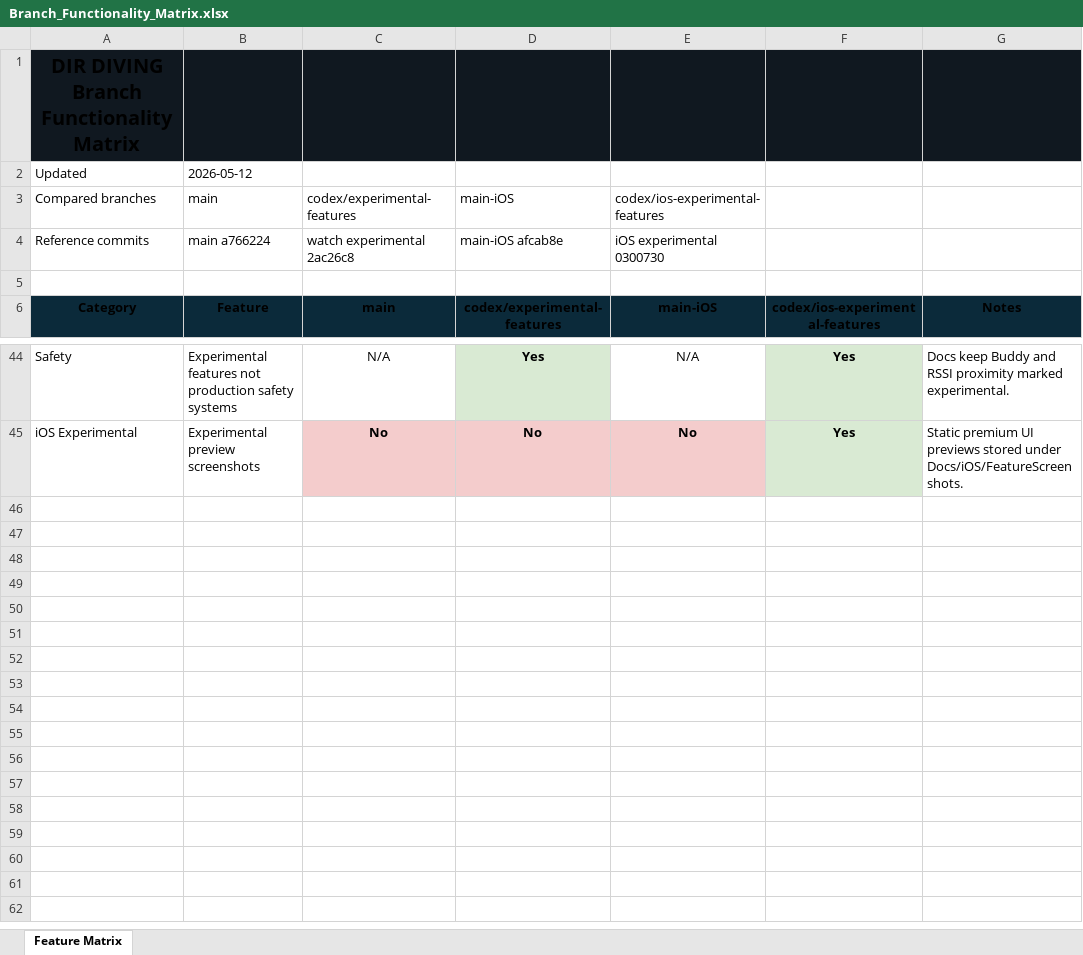
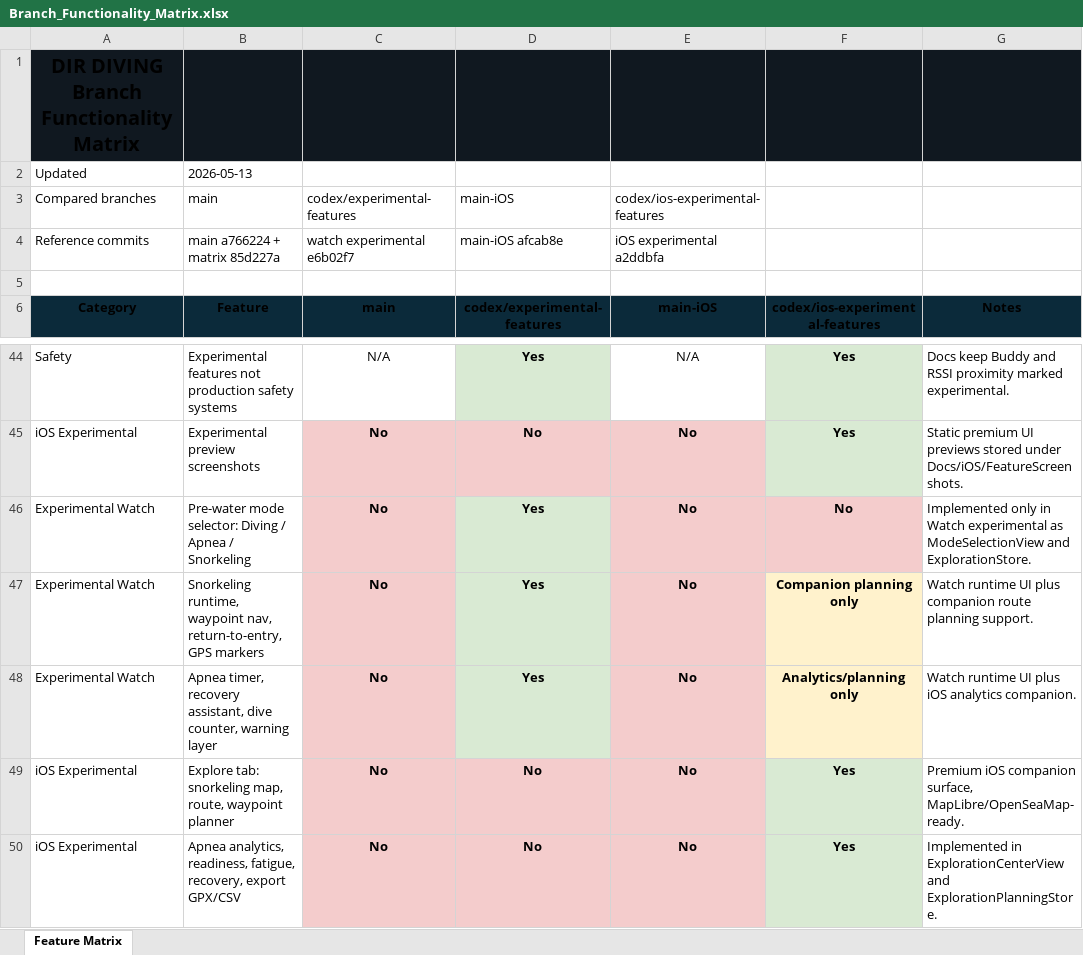
Before and after one commit to egopfe/DirDiving-App, an Excel workbook: Docs/Branch_Functionality_Matrix.xlsx, sheet Feature Matrix, drawn as a sheet; only a part is shown, gaps mark what is left out; values as stored, in another font and other column widths than the file's, no borders; the diff names each change by its address in the sheet, - before the commit and + after, or states it on an @@ line.

Commit message:
Refresh matrix for exploration specs

```diff
--- a/Docs/Branch_Functionality_Matrix.xlsx (sheet Feature Matrix)
+++ b/Docs/Branch_Functionality_Matrix.xlsx (sheet Feature Matrix)
-B2 (main): 2026-05-12
+B2 (main): 2026-05-13
-B4 (main): main a766224
+B4 (main): main a766224 + matrix 85d227a
-C4 (codex/experimental-features): watch experimental 2ac26c8
+C4 (codex/experimental-features): watch experimental e6b02f7
-E4 (codex/ios-experimental-features): iOS experimental 0300730
+E4 (codex/ios-experimental-features): iOS experimental a2ddbfa
+row 46: Experimental Watch | Pre-water mode selector: Diving / Apnea / Snorkeling | No | Yes | No | No | Implemented only in Watch experimental as ModeSelectionView and ExplorationStore.
+row 47: Experimental Watch | Snorkeling runtime, waypoint nav, return-to-entry, GPS markers | No | Yes | No | Companion planning only | Watch runtime UI plus companion route planning support.
+row 48: Experimental Watch | Apnea timer, recovery assistant, dive counter, warning layer | No | Yes | No | Analytics/planning only | Watch runtime UI plus iOS analytics companion.
+row 49: iOS Experimental | Explore tab: snorkeling map, route, waypoint planner | No | No | No | Yes | Premium iOS companion surface, MapLibre/OpenSeaMap-ready.
+row 50: iOS Experimental | Apnea analytics, readiness, fatigue, recovery, export GPX/CSV | No | No | No | Yes | Implemented in ExplorationCenterView and ExplorationPlanningStore.
```
